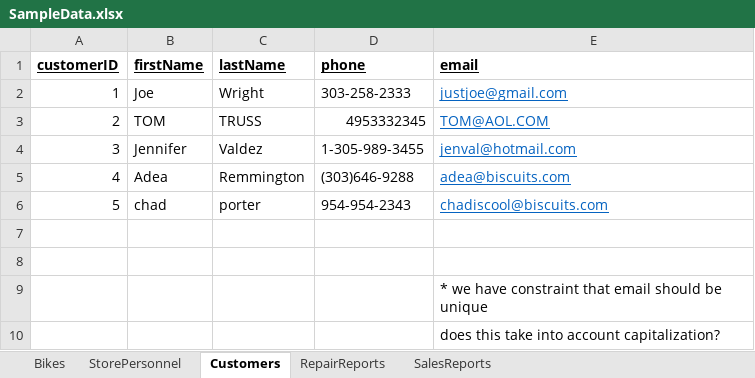
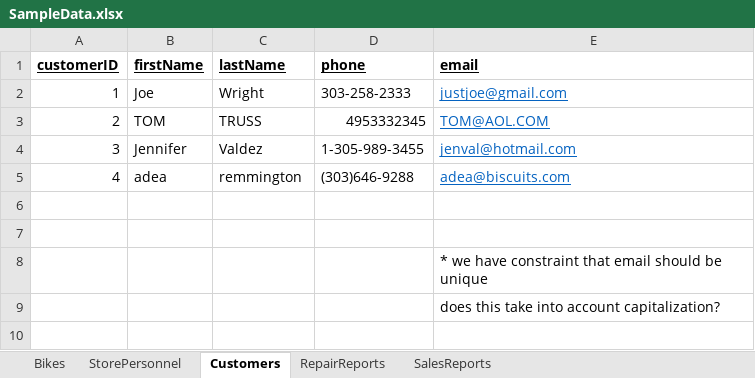
Before and after one commit to jramz87/CS-340_Project, an Excel workbook: Step_2/SampleData.xlsx, sheet Customers, drawn as a sheet; values as stored, in another font and other column widths than the file's, no borders; the diff names each change by its address in the sheet, - before the commit and + after, or states it on an @@ line.

```diff
--- a/Step_2/SampleData.xlsx (sheet Customers)
+++ b/Step_2/SampleData.xlsx (sheet Customers)
-B5 (firstName): Adea
+B5 (firstName): adea
-C5 (lastName): Remmington
+C5 (lastName): remmington
-row 6: 5 | chad | porter | 954-954-2343 | chadiscool@biscuits.com
```
Also changed, not shown: sheet Bikes, sheet RepairReports, sheet SalesReports.
